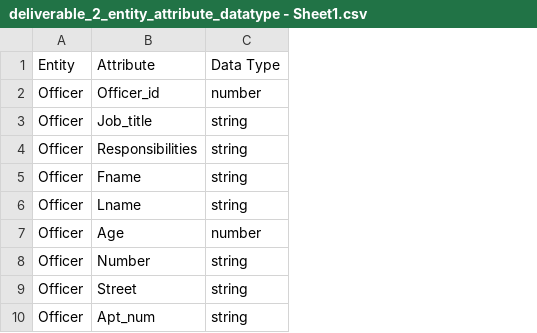
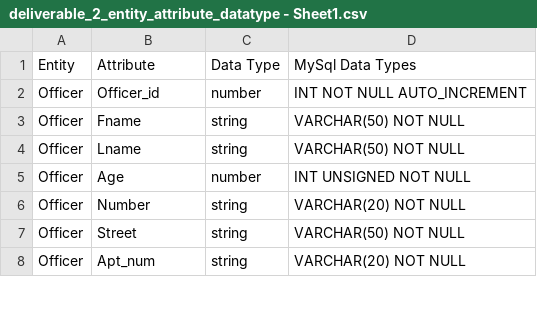
Before and after one commit to jazzworth-asu/deliverable_2, a CSV file: deliverable_2_entity_attribute_datatype - Sheet1.csv, drawn as a sheet; only a part is shown; removed rows and columns are numbered as before the commit, all else as after; the diff covers the shown part only; the diff names each change by its address in the sheet, - before the commit and + after, or states it on an @@ line.

Commit message:
updated data tpes to include msql specific

```diff
--- a/deliverable_2_entity_attribute_datatype - Sheet1.csv
+++ b/deliverable_2_entity_attribute_datatype - Sheet1.csv
+column D (MySql Data Types), rows 2-8: INT NOT NULL AUTO_INCREMENT | VARCHAR(50) NOT NULL | VARCHAR(50) NOT NULL | INT UNSIGNED NOT NULL | VARCHAR(20) NOT NULL | VARCHAR(50) NOT NULL | VARCHAR(20) NOT NULL
-row 3: Officer | Job_title | string
-row 4: Officer | Responsibilities | string
```
Also changed, not shown: 8 added rows, 3 removed rows and 10 edited cells elsewhere in this file.
